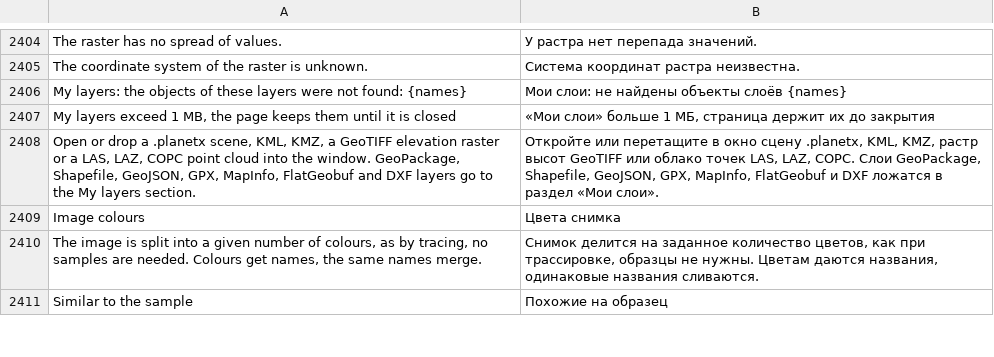
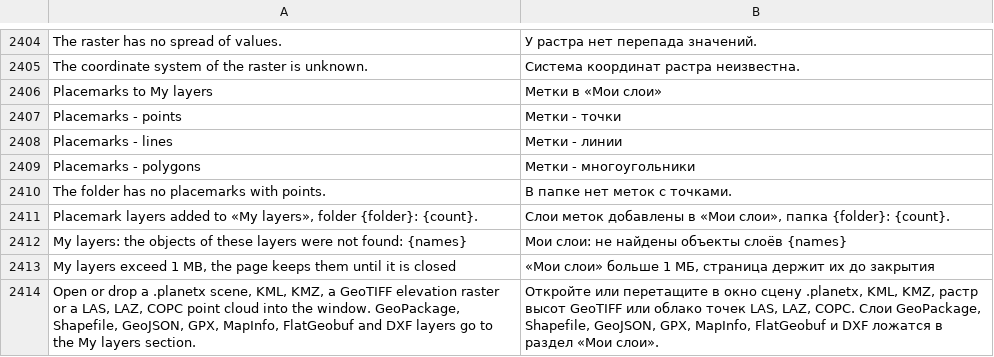
Before and after one commit to Valery35/planetx-lite, a TSV file: crates/ui/i18n/ru.tsv, drawn as a sheet; only a part is shown, gaps mark what is left out; the shorter side is filled out with more unchanged rows.

Commit message:
Мои метки: метки папки тремя слоями «Моих слоёв»
Пункт «Метки в «Мои слои»» меню папки и корня «Моих меток», как «Добавить слои меток в проект» модуля (myplaces.py add_to_project): точки, линии, многоугольники с полями name, description, color, folder. Слои - копии в папке с именем папки меток, объекты своими цветами.

```diff
--- a/crates/ui/i18n/ru.tsv
+++ b/crates/ui/i18n/ru.tsv
@@ -2405,2 +2405,8 @@ The raster has no spread of values.	У растра нет перепада зн
 The coordinate system of the raster is unknown.	Система координат растра неизвестна.
+Placemarks to My layers	Метки в «Мои слои»
+Placemarks - points	Метки - точки
+Placemarks - lines	Метки - линии
+Placemarks - polygons	Метки - многоугольники
+The folder has no placemarks with points.	В папке нет меток с точками.
+Placemark layers added to «My layers», folder {folder}: {count}.	Слои меток добавлены в «Мои слои», папка {folder}: {count}.
 My layers: the objects of these layers were not found: {names}	Мои слои: не найдены объекты слоёв {names}
```
Also changed, not shown: 3 other files.
